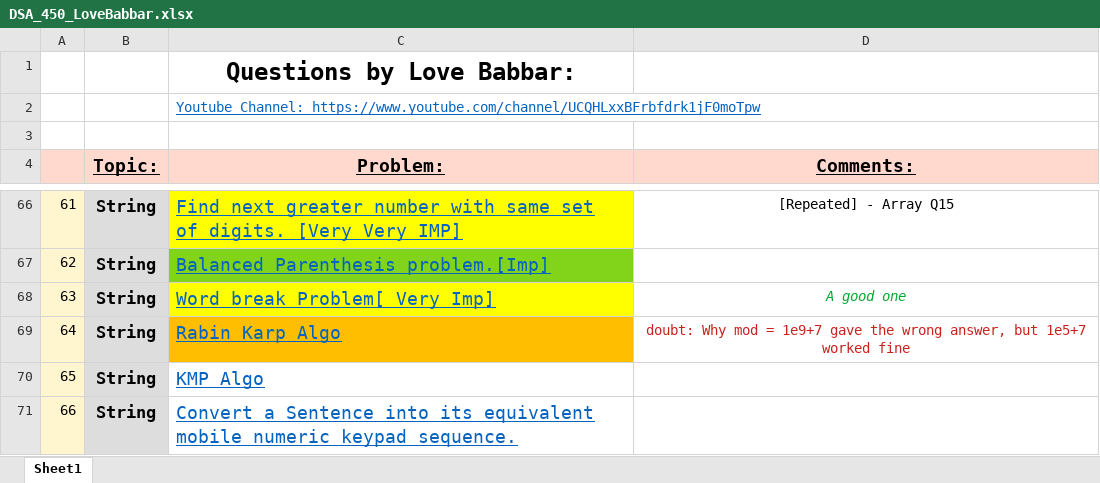
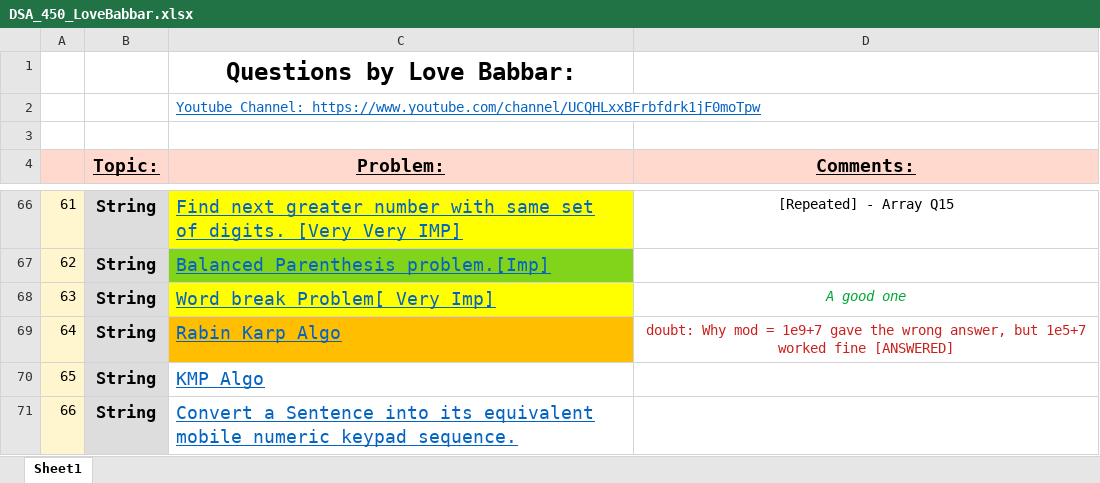
Before and after one commit to yvs2701/Yashv-DSA-repo, an Excel workbook: DSA_450_LoveBabbar.xlsx, sheet Sheet1, drawn as a sheet; only a part is shown, gaps mark what is left out; values as stored, in another font and other column widths than the file's, no borders; the diff names each change by its address in the sheet, - before the commit and + after, or states it on an @@ line.

```diff
--- a/DSA_450_LoveBabbar.xlsx (sheet Sheet1)
+++ b/DSA_450_LoveBabbar.xlsx (sheet Sheet1)
-D69 (Comments:): …worked fine
+D69 (Comments:): …worked fine [ANSWERED]
```
Also changed, not shown: 2 other files.
